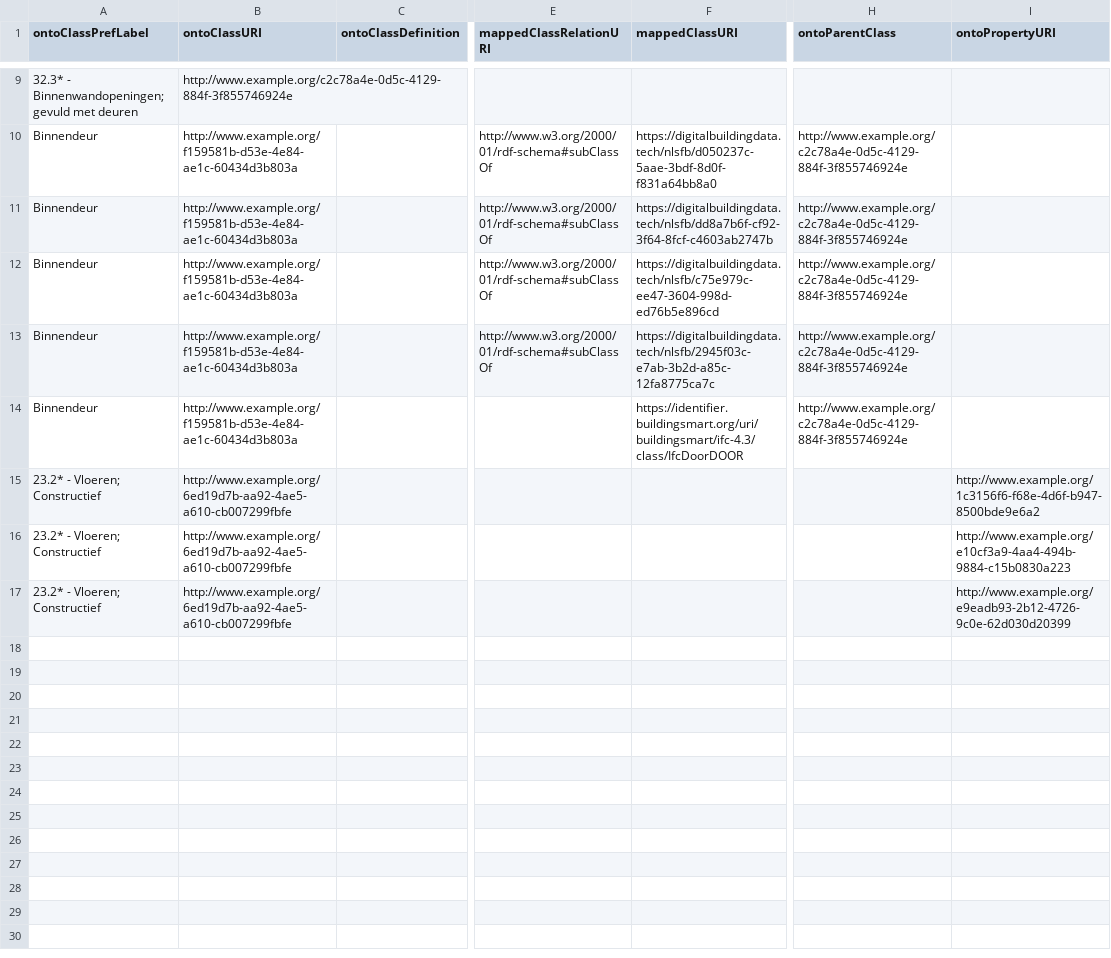
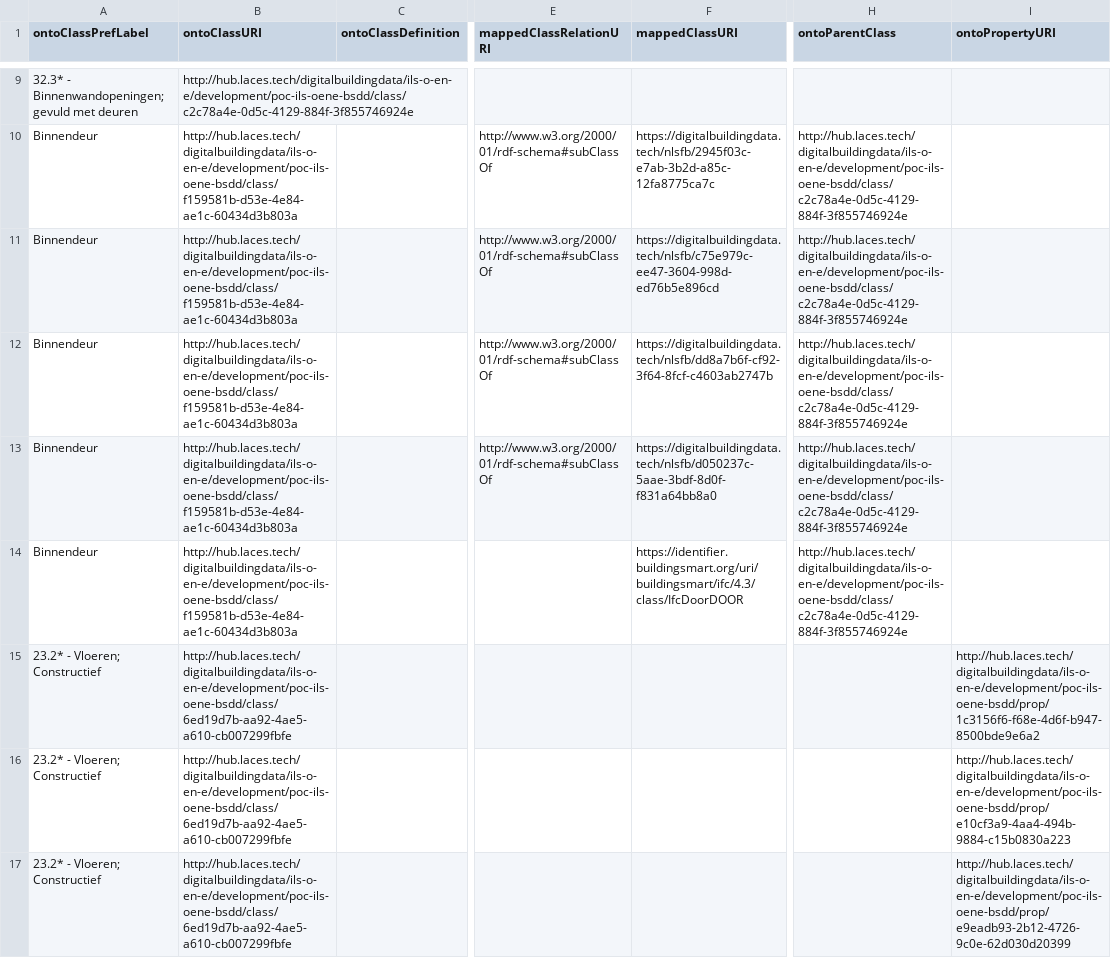
Before and after one commit to ssstolk/onto2bsdd, a CSV file: onto/bimbasisproducten/ontology-results.csv, drawn as a sheet; only a part is shown, gaps mark what is left out; the diff covers the shown part only; the diff names each change by its address in the sheet, - before the commit and + after, or states it on an @@ line.

```diff
--- a/onto/bimbasisproducten/ontology-results.csv
+++ b/onto/bimbasisproducten/ontology-results.csv
-B9 (ontoClassURI): http://www.example.org/c2c78a4e-0d5c-4129-884f-3f855746924e
+B9 (ontoClassURI): http://hub.laces.tech/digitalbuildingdata/ils-o-en-e/development/poc-ils-oene-bsdd/class/c2c78a4e-0d5c-4129-884f-3f855746924e
-B10:B14 (ontoClassURI): http://www.example.org/f159581b-d53e-4e84-ae1c-60434d3b803a
+B10:B14 (ontoClassURI): http://hub.laces.tech/digitalbuildingdata/ils-o-en-e/development/poc-ils-oene-bsdd/class/f159581b-d53e-4e84-ae1c-60434d3b803a
-F10 (mappedClassURI): https://digitalbuildingdata.tech/nlsfb/d050237c-5aae-3bdf-8d0f-f831a64bb8a0
+F10 (mappedClassURI): https://digitalbuildingdata.tech/nlsfb/2945f03c-e7ab-3b2d-a85c-12fa8775ca7c
-H10:H14 (ontoParentClass): http://www.example.org/c2c78a4e-0d5c-4129-884f-3f855746924e
+H10:H14 (ontoParentClass): http://hub.laces.tech/digitalbuildingdata/ils-o-en-e/development/poc-ils-oene-bsdd/class/c2c78a4e-0d5c-4129-884f-3f855746924e
-F11 (mappedClassURI): https://digitalbuildingdata.tech/nlsfb/dd8a7b6f-cf92-3f64-8fcf-c4603ab2747b
+F11 (mappedClassURI): https://digitalbuildingdata.tech/nlsfb/c75e979c-ee47-3604-998d-ed76b5e896cd
-F12 (mappedClassURI): https://digitalbuildingdata.tech/nlsfb/c75e979c-ee47-3604-998d-ed76b5e896cd
+F12 (mappedClassURI): https://digitalbuildingdata.tech/nlsfb/dd8a7b6f-cf92-3f64-8fcf-c4603ab2747b
-F13 (mappedClassURI): https://digitalbuildingdata.tech/nlsfb/2945f03c-e7ab-3b2d-a85c-12fa8775ca7c
+F13 (mappedClassURI): https://digitalbuildingdata.tech/nlsfb/d050237c-5aae-3bdf-8d0f-f831a64bb8a0
-F14 (mappedClassURI): https://identifier.buildingsmart.org/uri/buildingsmart/ifc-4.3/class/IfcDoorDOOR
+F14 (mappedClassURI): https://identifier.buildingsmart.org/uri/buildingsmart/ifc/4.3/class/IfcDoorDOOR
-B15:B17 (ontoClassURI): http://www.example.org/6ed19d7b-aa92-4ae5-a610-cb007299fbfe
+B15:B17 (ontoClassURI): http://hub.laces.tech/digitalbuildingdata/ils-o-en-e/development/poc-ils-oene-bsdd/class/6ed19d7b-aa92-4ae5-a610-cb007299fbfe
-I15 (ontoPropertyURI): http://www.example.org/1c3156f6-f68e-4d6f-b947-8500bde9e6a2
+I15 (ontoPropertyURI): http://hub.laces.tech/digitalbuildingdata/ils-o-en-e/development/poc-ils-oene-bsdd/prop/1c3156f6-f68e-4d6f-b947-8500bde9e6a2
-I16 (ontoPropertyURI): http://www.example.org/e10cf3a9-4aa4-494b-9884-c15b0830a223
+I16 (ontoPropertyURI): http://hub.laces.tech/digitalbuildingdata/ils-o-en-e/development/poc-ils-oene-bsdd/prop/e10cf3a9-4aa4-494b-9884-c15b0830a223
-I17 (ontoPropertyURI): http://www.example.org/e9eadb93-2b12-4726-9c0e-62d030d20399
+I17 (ontoPropertyURI): http://hub.laces.tech/digitalbuildingdata/ils-o-en-e/development/poc-ils-oene-bsdd/prop/e9eadb93-2b12-4726-9c0e-62d030d20399
```
Also changed, not shown: 1 added row, 1 removed row and 18 edited cells elsewhere in this file, 12 other files.
